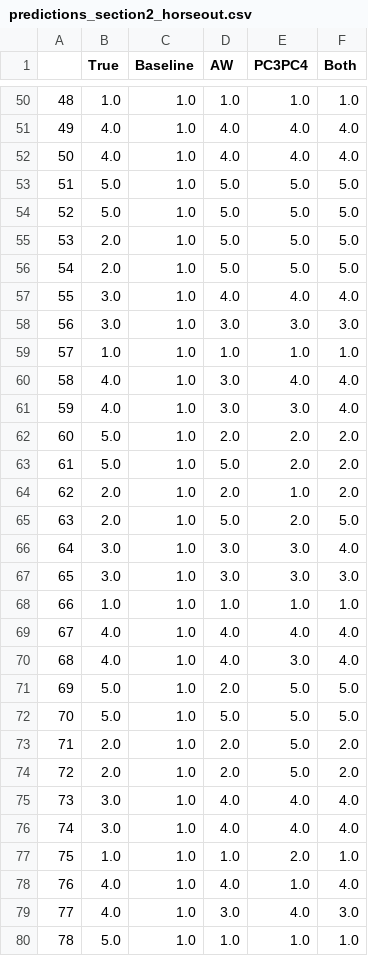
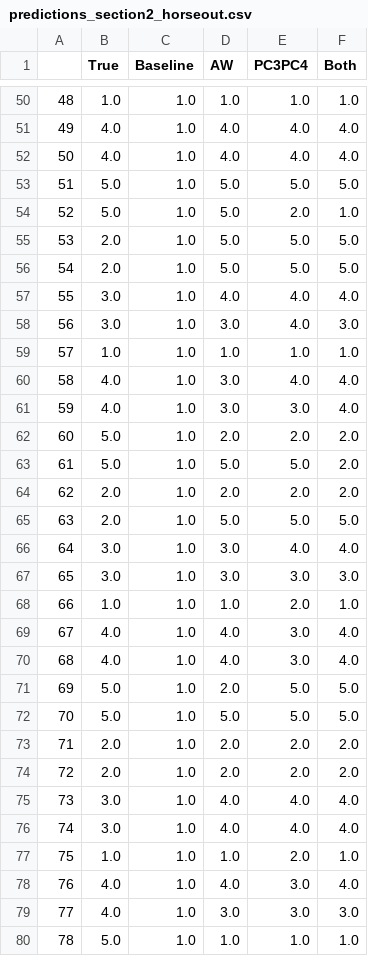
Before and after one commit to VeryThankYou/HorseProject, a CSV file: predictions_section2_horseout.csv, drawn as a sheet; only a part is shown, gaps mark what is left out; the diff covers the shown part only.

```diff
--- a/predictions_section2_horseout.csv
+++ b/predictions_section2_horseout.csv
@@ -53,3 +53,3 @@
 51,5.0,1.0,5.0,5.0,5.0
-52,5.0,1.0,5.0,5.0,5.0
+52,5.0,1.0,5.0,2.0,1.0
 53,2.0,1.0,5.0,5.0,5.0
@@ -57,3 +57,3 @@
 55,3.0,1.0,4.0,4.0,4.0
-56,3.0,1.0,3.0,3.0,3.0
+56,3.0,1.0,3.0,4.0,3.0
 57,1.0,1.0,1.0,1.0,1.0
@@ -62,9 +62,9 @@
 60,5.0,1.0,2.0,2.0,2.0
-61,5.0,1.0,5.0,2.0,2.0
-62,2.0,1.0,2.0,1.0,2.0
-63,2.0,1.0,5.0,2.0,5.0
-64,3.0,1.0,3.0,3.0,4.0
+61,5.0,1.0,5.0,5.0,2.0
+62,2.0,1.0,2.0,2.0,2.0
+63,2.0,1.0,5.0,5.0,5.0
+64,3.0,1.0,3.0,4.0,4.0
 65,3.0,1.0,3.0,3.0,3.0
-66,1.0,1.0,1.0,1.0,1.0
-67,4.0,1.0,4.0,4.0,4.0
+66,1.0,1.0,1.0,2.0,1.0
+67,4.0,1.0,4.0,3.0,4.0
 68,4.0,1.0,4.0,3.0,4.0
@@ -72,4 +72,4 @@
 70,5.0,1.0,5.0,5.0,5.0
-71,2.0,1.0,2.0,5.0,2.0
-72,2.0,1.0,2.0,5.0,2.0
+71,2.0,1.0,2.0,2.0,2.0
+72,2.0,1.0,2.0,2.0,2.0
 73,3.0,1.0,4.0,4.0,4.0
@@ -77,4 +77,4 @@
 75,1.0,1.0,1.0,2.0,1.0
-76,4.0,1.0,4.0,1.0,4.0
-77,4.0,1.0,3.0,4.0,3.0
+76,4.0,1.0,4.0,3.0,4.0
+77,4.0,1.0,3.0,3.0,3.0
 78,5.0,1.0,1.0,1.0,1.0
```
Also changed, not shown: 17 edited cells elsewhere in this file, 11 other files.
